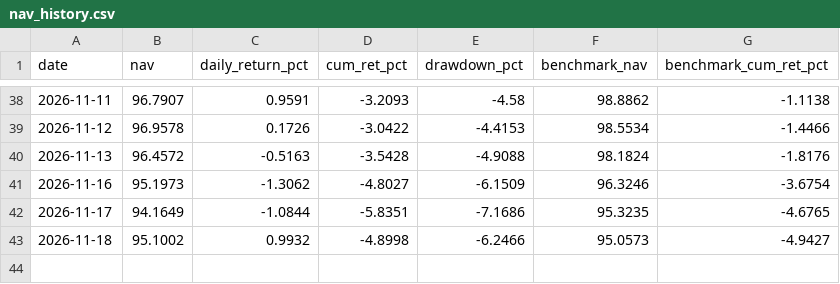
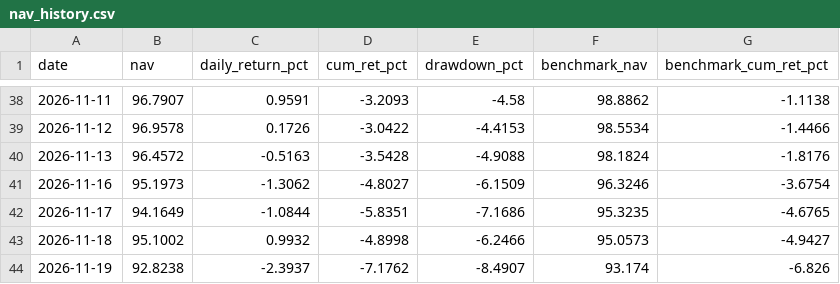
Before and after one commit to Stronghand42/portfolio-dashboard, a CSV file: nav_history.csv, drawn as a sheet; only a part is shown, gaps mark what is left out; the diff names each change by its address in the sheet, - before the commit and + after, or states it on an @@ line.

```diff
--- a/nav_history.csv
+++ b/nav_history.csv
+row 44: 2026-11-19 | 92.8238 | -2.3937 | -7.1762 | -8.4907 | 93.174 | -6.826
```
